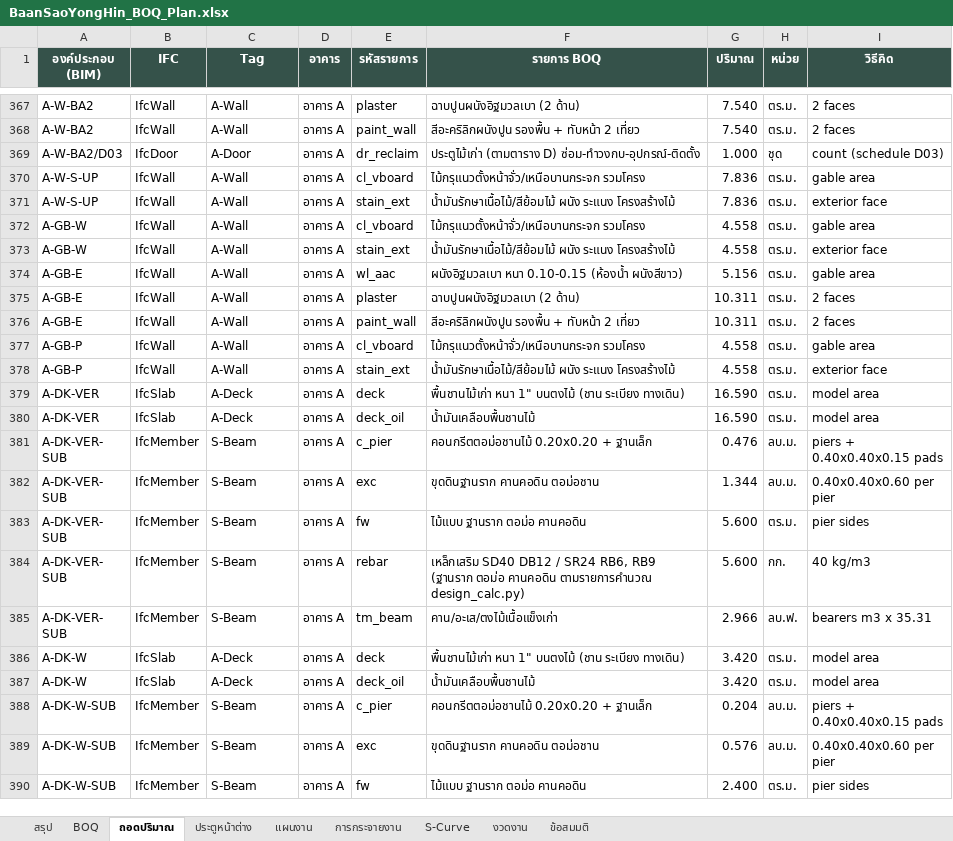
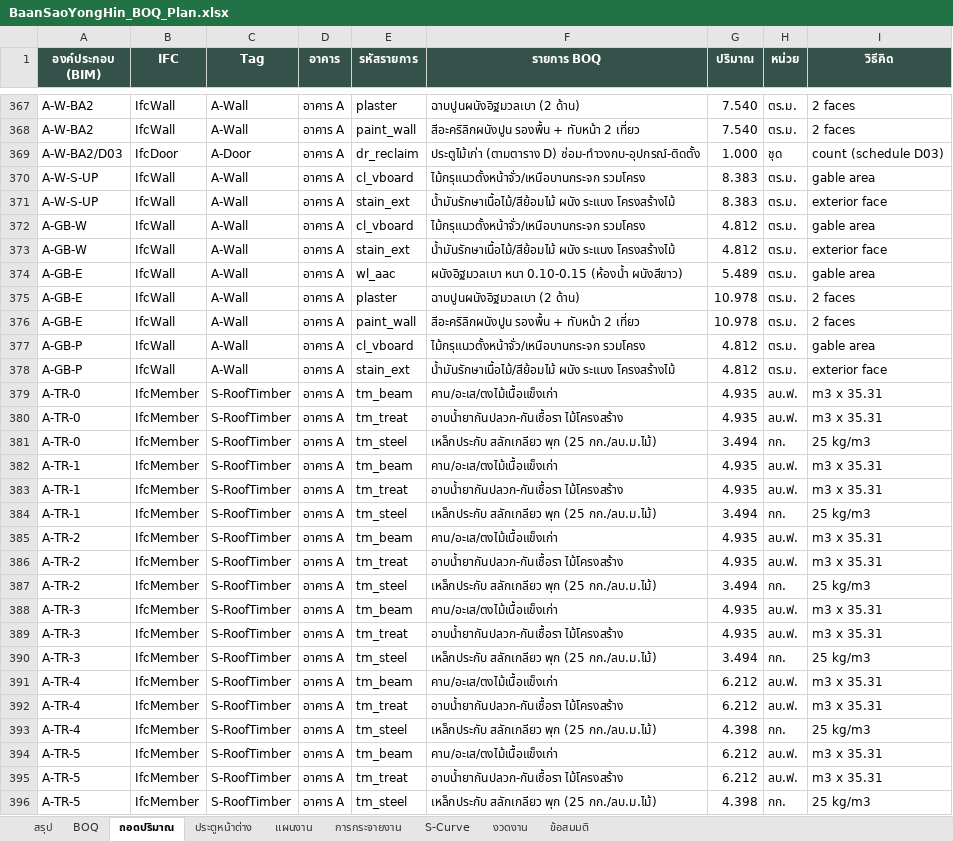
Before and after one commit to supakorn1976/supakorn1976, an Excel workbook: Architecture_Home_Build_BIM/03_Models/BaanSaoYongHin/BaanSaoYongHin_BOQ_Plan.xlsx, sheet ถอดปริมาณ, drawn as a sheet; only a part is shown, gaps mark what is left out; the shorter side is filled out with more unchanged rows; values as stored, in another font and other column widths than the file's, no borders; charts and pictures not drawn; the diff covers the shown part only; the diff names each change by its address in the sheet, - before the commit and + after, or states it on an @@ line.

```diff
--- a/Architecture_Home_Build_BIM/03_Models/BaanSaoYongHin/BaanSaoYongHin_BOQ_Plan.xlsx (sheet ถอดปริมาณ)
+++ b/Architecture_Home_Build_BIM/03_Models/BaanSaoYongHin/BaanSaoYongHin_BOQ_Plan.xlsx (sheet ถอดปริมาณ)
-G370:G371 (ปริมาณ): 7.836
+G370:G371 (ปริมาณ): 8.383
-G372:G373 (ปริมาณ): 4.558
+G372:G373 (ปริมาณ): 4.812
-G374 (ปริมาณ): 5.156
+G374 (ปริมาณ): 5.489
-G375:G376 (ปริมาณ): 10.311
+G375:G376 (ปริมาณ): 10.978
-G377:G378 (ปริมาณ): 4.558
+G377:G378 (ปริมาณ): 4.812
+row 379: A-TR-0 | IfcMember | S-RoofTimber | อาคาร A | tm_beam | คาน/อะเส/ตงไม้เนื้อแข็งเก่า | 4.935 | ลบ.ฟ. | m3 x 35.31
+row 380: A-TR-0 | IfcMember | S-RoofTimber | อาคาร A | tm_treat | อาบน้ำยากันปลวก-กันเชื้อรา ไม้โครงสร้าง | 4.935 | ลบ.ฟ. | m3 x 35.31
+row 381: A-TR-0 | IfcMember | S-RoofTimber | อาคาร A | tm_steel | เหล็กประกับ สลักเกลียว พุก (25 กก./ลบ.ม.ไม้) | 3.494 | กก. | 25 kg/m3
+row 382: A-TR-1 | IfcMember | S-RoofTimber | อาคาร A | tm_beam | คาน/อะเส/ตงไม้เนื้อแข็งเก่า | 4.935 | ลบ.ฟ. | m3 x 35.31
+row 383: A-TR-1 | IfcMember | S-RoofTimber | อาคาร A | tm_treat | อาบน้ำยากันปลวก-กันเชื้อรา ไม้โครงสร้าง | 4.935 | ลบ.ฟ. | m3 x 35.31
+row 384: A-TR-1 | IfcMember | S-RoofTimber | อาคาร A | tm_steel | เหล็กประกับ สลักเกลียว พุก (25 กก./ลบ.ม.ไม้) | 3.494 | กก. | 25 kg/m3
+row 385: A-TR-2 | IfcMember | S-RoofTimber | อาคาร A | tm_beam | คาน/อะเส/ตงไม้เนื้อแข็งเก่า | 4.935 | ลบ.ฟ. | m3 x 35.31
+row 386: A-TR-2 | IfcMember | S-RoofTimber | อาคาร A | tm_treat | อาบน้ำยากันปลวก-กันเชื้อรา ไม้โครงสร้าง | 4.935 | ลบ.ฟ. | m3 x 35.31
+row 387: A-TR-2 | IfcMember | S-RoofTimber | อาคาร A | tm_steel | เหล็กประกับ สลักเกลียว พุก (25 กก./ลบ.ม.ไม้) | 3.494 | กก. | 25 kg/m3
+row 388: A-TR-3 | IfcMember | S-RoofTimber | อาคาร A | tm_beam | คาน/อะเส/ตงไม้เนื้อแข็งเก่า | 4.935 | ลบ.ฟ. | m3 x 35.31
+row 389: A-TR-3 | IfcMember | S-RoofTimber | อาคาร A | tm_treat | อาบน้ำยากันปลวก-กันเชื้อรา ไม้โครงสร้าง | 4.935 | ลบ.ฟ. | m3 x 35.31
+row 390: A-TR-3 | IfcMember | S-RoofTimber | อาคาร A | tm_steel | เหล็กประกับ สลักเกลียว พุก (25 กก./ลบ.ม.ไม้) | 3.494 | กก. | 25 kg/m3
+row 391: A-TR-4 | IfcMember | S-RoofTimber | อาคาร A | tm_beam | คาน/อะเส/ตงไม้เนื้อแข็งเก่า | 6.212 | ลบ.ฟ. | m3 x 35.31
+row 392: A-TR-4 | IfcMember | S-RoofTimber | อาคาร A | tm_treat | อาบน้ำยากันปลวก-กันเชื้อรา ไม้โครงสร้าง | 6.212 | ลบ.ฟ. | m3 x 35.31
+row 393: A-TR-4 | IfcMember | S-RoofTimber | อาคาร A | tm_steel | เหล็กประกับ สลักเกลียว พุก (25 กก./ลบ.ม.ไม้) | 4.398 | กก. | 25 kg/m3
+row 394: A-TR-5 | IfcMember | S-RoofTimber | อาคาร A | tm_beam | คาน/อะเส/ตงไม้เนื้อแข็งเก่า | 6.212 | ลบ.ฟ. | m3 x 35.31
+row 395: A-TR-5 | IfcMember | S-RoofTimber | อาคาร A | tm_treat | อาบน้ำยากันปลวก-กันเชื้อรา ไม้โครงสร้าง | 6.212 | ลบ.ฟ. | m3 x 35.31
+row 396: A-TR-5 | IfcMember | S-RoofTimber | อาคาร A | tm_steel | เหล็กประกับ สลักเกลียว พุก (25 กก./ลบ.ม.ไม้) | 4.398 | กก. | 25 kg/m3
```
Also changed, not shown: 74 added rows and 90 edited cells elsewhere in this sheet, sheet BOQ, sheet S-Curve, sheet แผนงาน, sheet งวดงาน, sheet สรุป, sheet การกระจายงาน, formulas that keep their value, charts or pictures, 13 other files.
